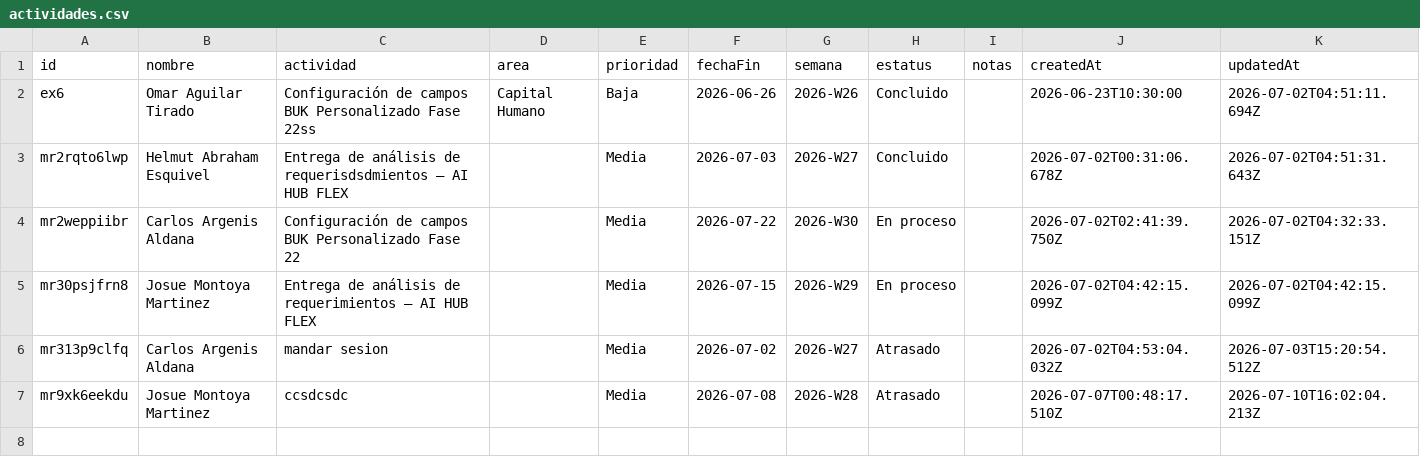
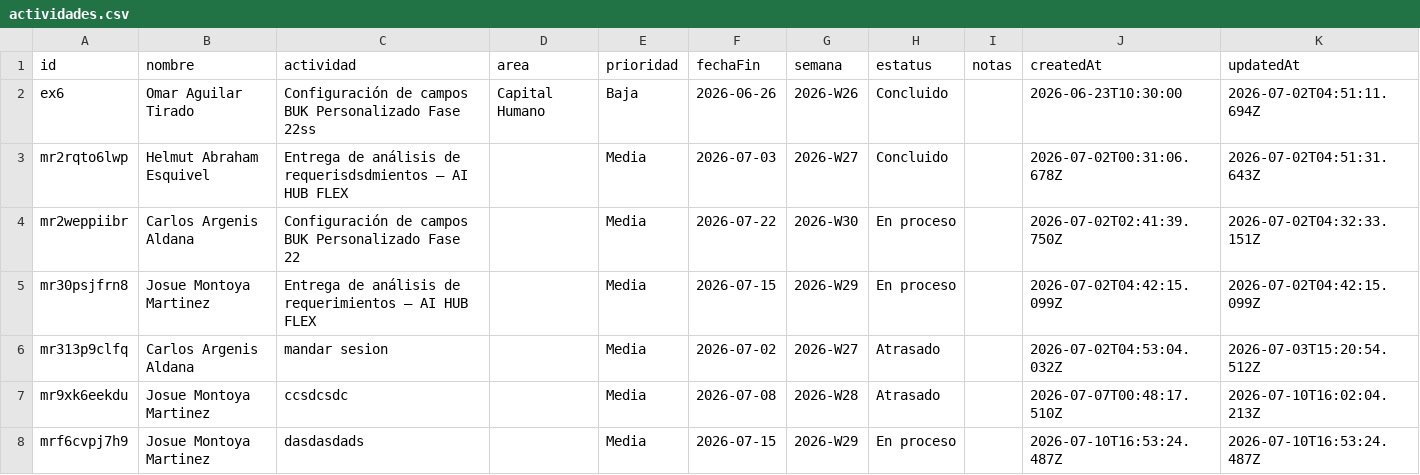
Before and after one commit to DTI-Dashboard/Proyectos, a CSV file: actividades.csv, drawn as a sheet.

Commit message:
backup: actividades.csv actualizado desde dashboard

```diff
--- a/actividades.csv
+++ b/actividades.csv
@@ -7 +7,2 @@ id,nombre,actividad,area,prioridad,fechaFin,semana,estatus,notas,createdAt,updat
 "mr9xk6eekdu","Josue Montoya Martinez","ccsdcsdc","","Media","2026-07-08","2026-W28","Atrasado","","2026-07-07T00:48:17.510Z","2026-07-10T16:02:04.213Z"
+"mrf6cvpj7h9","Josue Montoya Martinez","dasdasdads","","Media","2026-07-15","2026-W29","En proceso","","2026-07-10T16:53:24.487Z","2026-07-10T16:53:24.487Z"
```
